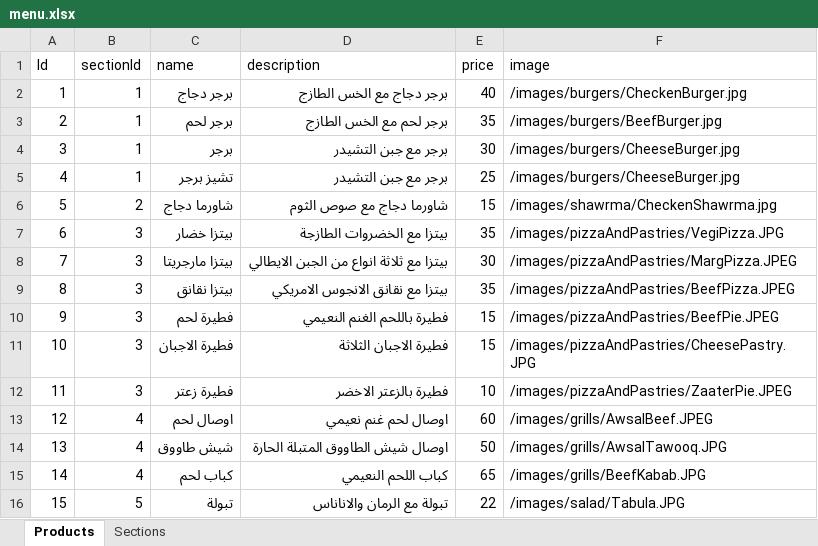
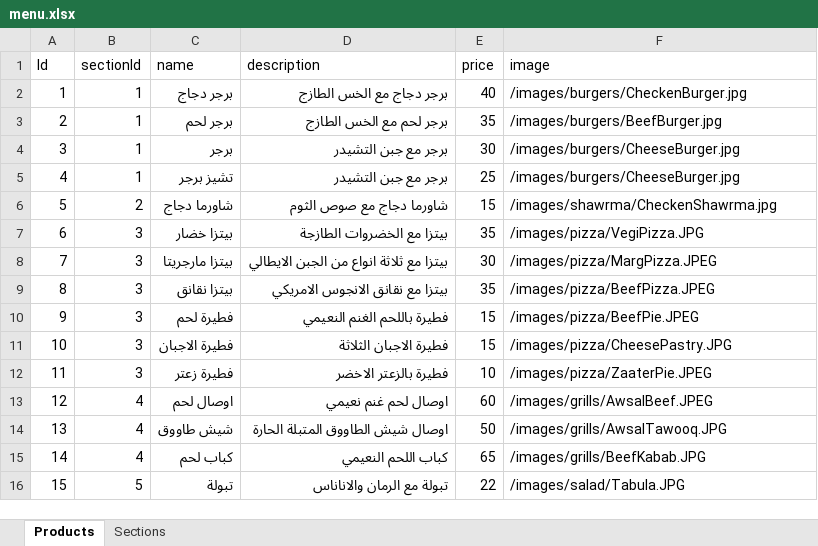
Before and after one commit to GhanimAlkilani/new-menu, an Excel workbook: public/data/menu.xlsx, sheet Products, drawn as a sheet; only a part is shown; values as stored, in another font and other column widths than the file's, no borders; the diff names each change by its address in the sheet, - before the commit and + after, or states it on an @@ line.

```diff
--- a/public/data/menu.xlsx (sheet Products)
+++ b/public/data/menu.xlsx (sheet Products)
-F7 (image): /images/pizzaAndPastries/VegiPizza.JPG
+F7 (image): /images/pizza/VegiPizza.JPG
-F8 (image): /images/pizzaAndPastries/MargPizza.JPEG
+F8 (image): /images/pizza/MargPizza.JPEG
-F9 (image): /images/pizzaAndPastries/BeefPizza.JPEG
+F9 (image): /images/pizza/BeefPizza.JPEG
-F10 (image): /images/pizzaAndPastries/BeefPie.JPEG
+F10 (image): /images/pizza/BeefPie.JPEG
-F11 (image): /images/pizzaAndPastries/CheesePastry.JPG
+F11 (image): /images/pizza/CheesePastry.JPG
-F12 (image): /images/pizzaAndPastries/ZaaterPie.JPEG
+F12 (image): /images/pizza/ZaaterPie.JPEG
```
Also changed, not shown: 6 other files.
